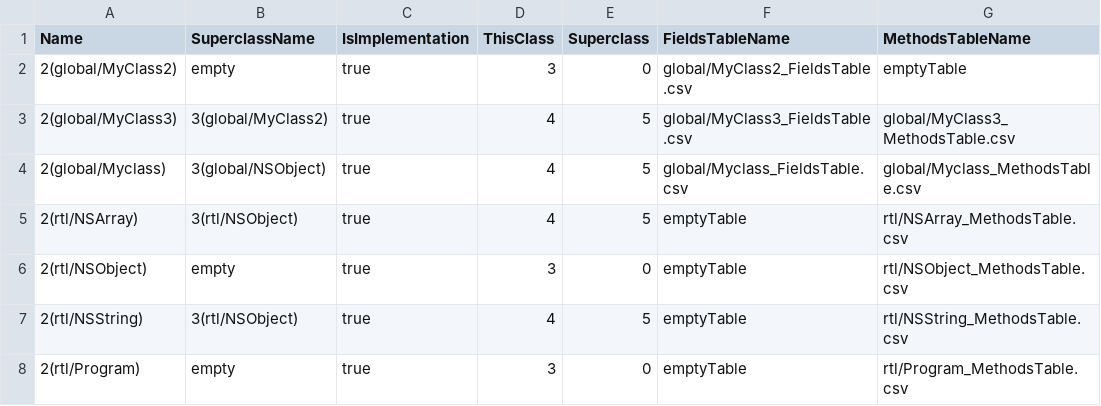
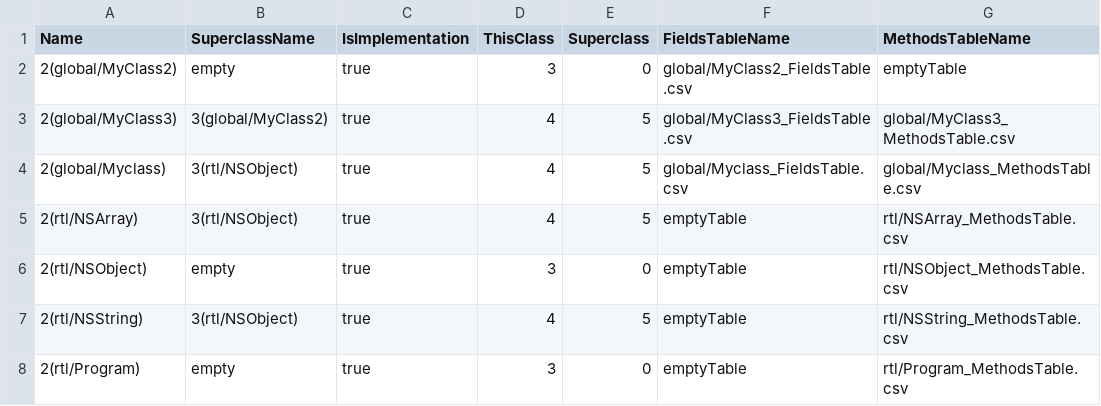
Before and after one commit to Flipty148/objective_c_compiler, a CSV file: project_for_lex.yy.c/out/ClassesTable.csv, drawn as a sheet; only a part is shown; the diff names each change by its address in the sheet, - before the commit and + after, or states it on an @@ line.

```diff
--- a/project_for_lex.yy.c/out/ClassesTable.csv
+++ b/project_for_lex.yy.c/out/ClassesTable.csv
-B4 (SuperclassName): 3(global/NSObject)
+B4 (SuperclassName): 3(rtl/NSObject)
```
Also changed, not shown: project_for_lex.yy.c/out/global_MyClass3_MethodsTable.csv, project_for_lex.yy.c/out/global_Myclass_ConstantsTable.csv, 7 other files.
